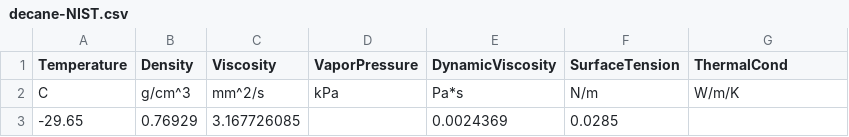
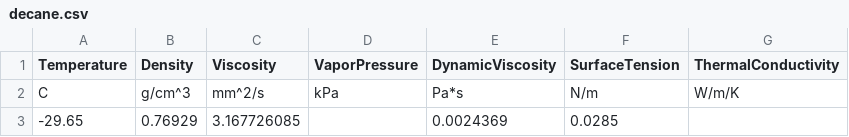
Before and after one commit to dmontgomeryNREL/FuelLib-NREL, a CSV file: fuelData/propertiesData/decane.csv (was fuelData/propertiesData/decane-NIST.csv), drawn as a sheet; only a part is shown.

Commit message:
Add documentation for mixture thermal conductivity and update validation plots

```diff
--- a/fuelData/propertiesData/decane-NIST.csv
+++ b/fuelData/propertiesData/decane.csv
@@ -1,2 +1,2 @@
-Temperature,Density,Viscosity,VaporPressure,DynamicViscosity,SurfaceTension,ThermalCond
+Temperature,Density,Viscosity,VaporPressure,DynamicViscosity,SurfaceTension,ThermalConductivity
 C,g/cm^3,mm^2/s,kPa,Pa*s,N/m,W/m/K
```
Also changed, not shown: fuelData/propertiesData/dodecane.csv, fuelData/propertiesData/heptane.csv, 9 other files.
